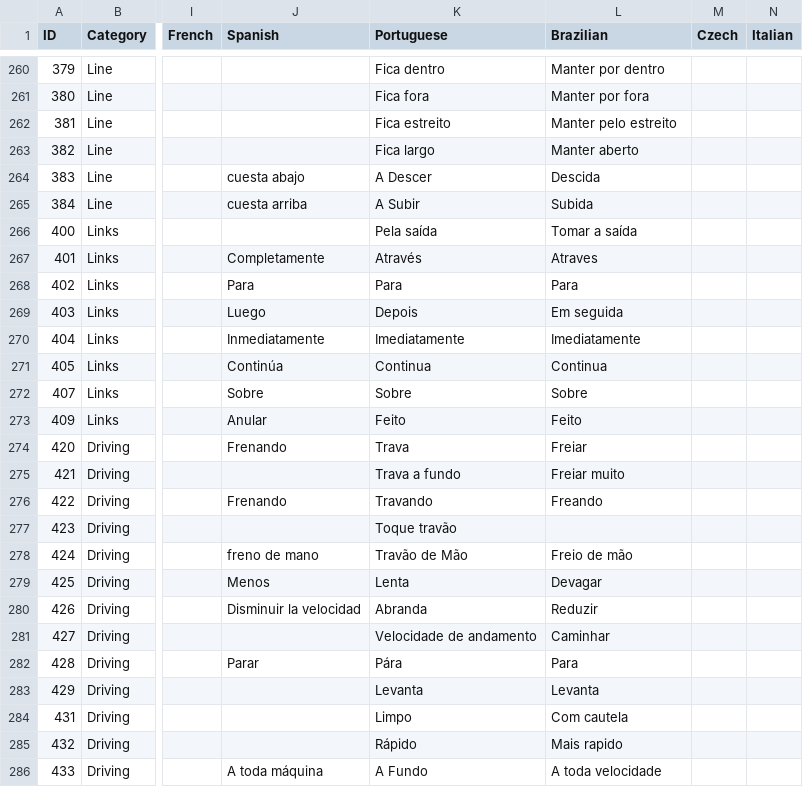
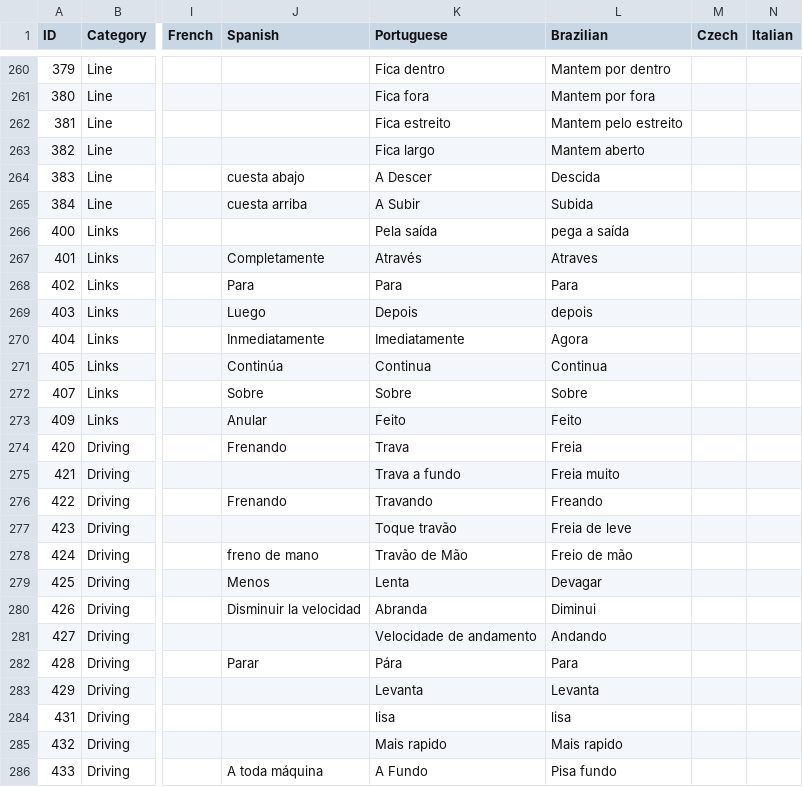
Before and after one commit to HighPriest/RBR_copilot_base, a CSV file: src/Translation.csv, drawn as a sheet; only a part is shown, gaps mark what is left out; the diff covers the shown part only; the diff names each change by its address in the sheet, - before the commit and + after, or states it on an @@ line.

Commit message:
Improve Brazilian translation

```diff
--- a/src/Translation.csv
+++ b/src/Translation.csv
-L260 (Brazilian): Manter por dentro
+L260 (Brazilian): Mantem por dentro
-L261 (Brazilian): Manter por fora
+L261 (Brazilian): Mantem por fora
-L262 (Brazilian): Manter pelo estreito
+L262 (Brazilian): Mantem pelo estreito
-L263 (Brazilian): Manter aberto
+L263 (Brazilian): Mantem aberto
-L266 (Brazilian): Tomar a saída
+L266 (Brazilian): pega a saída
-L269 (Brazilian): Em seguida
+L269 (Brazilian): depois
-L270 (Brazilian): Imediatamente
+L270 (Brazilian): Agora
-L274 (Brazilian): Freiar
+L274 (Brazilian): Freia
-L275 (Brazilian): Freiar muito
+L275 (Brazilian): Freia muito
-L277 (Brazilian): (empty)
+L277 (Brazilian): Freia de leve
-L280 (Brazilian): Reduzir
+L280 (Brazilian): Diminui
-L281 (Brazilian): Caminhar
+L281 (Brazilian): Andando
-K284 (Portuguese): Limpo
+K284 (Portuguese): lisa
-L284 (Brazilian): Com cautela
+L284 (Brazilian): lisa
-K285 (Portuguese): Rápido
+K285 (Portuguese): Mais rapido
-L286 (Brazilian): A toda velocidade
+L286 (Brazilian): Pisa fundo
```
Also changed, not shown: 161 edited cells elsewhere in this file.
